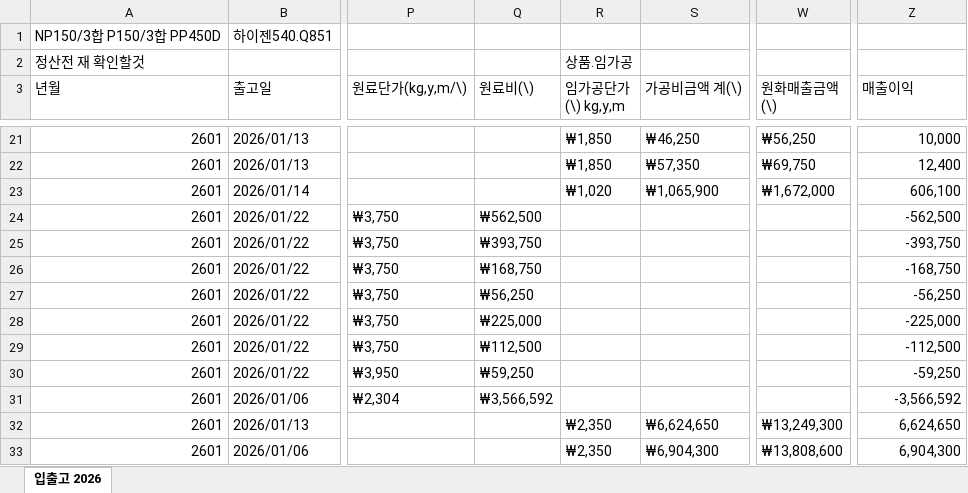
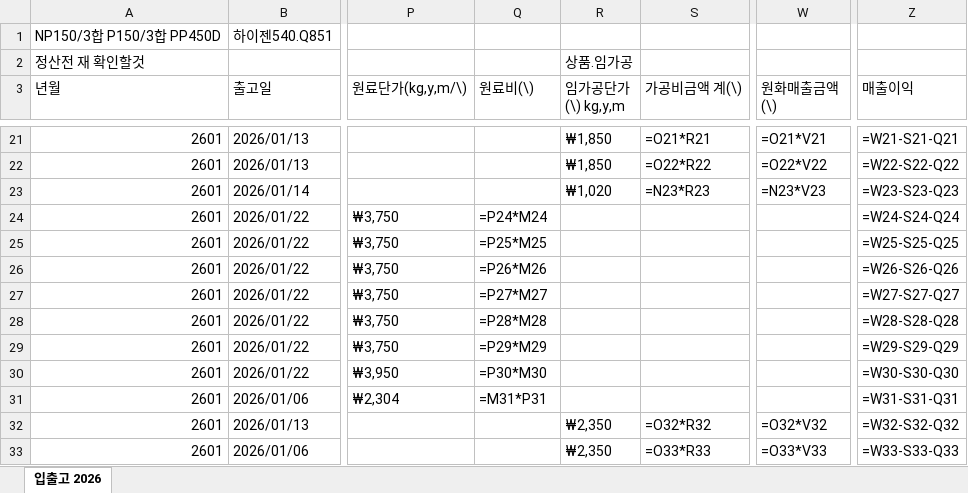
Before and after one commit to Hope-Darren/hopeinckr, an Excel workbook: 품번별 매출이익_2026.xlsx, sheet 입출고 2026, drawn as a sheet; only a part is shown, gaps mark what is left out; values as stored, in another font and other column widths than the file's, no cell formats; formulas without a stored value are shown as written; the diff covers the shown part only; the diff names each change by its address in the sheet, - before the commit and + after, or states it on an @@ line.

```diff
--- a/품번별 매출이익_2026.xlsx (sheet 입출고 2026)
+++ b/품번별 매출이익_2026.xlsx (sheet 입출고 2026)
-S21 (가공비금액 계(\)): ₩46,250
+S21 (가공비금액 계(\)): =O21*R21
-W21 (원화매출금액 (\)): ₩56,250
+W21 (원화매출금액 (\)): =O21*V21
-Z21 (매출이익): 10,000
+Z21 (매출이익): =W21-S21-Q21
-S22 (가공비금액 계(\)): ₩57,350
+S22 (가공비금액 계(\)): =O22*R22
-W22 (원화매출금액 (\)): ₩69,750
+W22 (원화매출금액 (\)): =O22*V22
-Z22 (매출이익): 12,400
+Z22 (매출이익): =W22-S22-Q22
-S23 (가공비금액 계(\)): ₩1,065,900
+S23 (가공비금액 계(\)): =N23*R23
-W23 (원화매출금액 (\)): ₩1,672,000
+W23 (원화매출금액 (\)): =N23*V23
-Z23 (매출이익): 606,100
+Z23 (매출이익): =W23-S23-Q23
-Q24 (원료비(\)): ₩562,500
+Q24 (원료비(\)): =P24*M24
-Z24 (매출이익): -562,500
+Z24 (매출이익): =W24-S24-Q24
-Q25 (원료비(\)): ₩393,750
+Q25 (원료비(\)): =P25*M25
-Z25 (매출이익): -393,750
+Z25 (매출이익): =W25-S25-Q25
-Q26 (원료비(\)): ₩168,750
+Q26 (원료비(\)): =P26*M26
-Z26 (매출이익): -168,750
+Z26 (매출이익): =W26-S26-Q26
-Q27 (원료비(\)): ₩56,250
+Q27 (원료비(\)): =P27*M27
-Z27 (매출이익): -56,250
+Z27 (매출이익): =W27-S27-Q27
-Q28 (원료비(\)): ₩225,000
+Q28 (원료비(\)): =P28*M28
-Z28 (매출이익): -225,000
+Z28 (매출이익): =W28-S28-Q28
-Q29 (원료비(\)): ₩112,500
+Q29 (원료비(\)): =P29*M29
-Z29 (매출이익): -112,500
+Z29 (매출이익): =W29-S29-Q29
-Q30 (원료비(\)): ₩59,250
+Q30 (원료비(\)): =P30*M30
-Z30 (매출이익): -59,250
+Z30 (매출이익): =W30-S30-Q30
-Q31 (원료비(\)): ₩3,566,592
+Q31 (원료비(\)): =M31*P31
-Z31 (매출이익): -3,566,592
+Z31 (매출이익): =W31-S31-Q31
-S32 (가공비금액 계(\)): ₩6,624,650
+S32 (가공비금액 계(\)): =O32*R32
-W32 (원화매출금액 (\)): ₩13,249,300
+W32 (원화매출금액 (\)): =O32*V32
-Z32 (매출이익): 6,624,650
+Z32 (매출이익): =W32-S32-Q32
-S33 (가공비금액 계(\)): ₩6,904,300
+S33 (가공비금액 계(\)): =O33*R33
-W33 (원화매출금액 (\)): ₩13,808,600
+W33 (원화매출금액 (\)): =O33*V33
-Z33 (매출이익): 6,904,300
+Z33 (매출이익): =W33-S33-Q33
```
Also changed, not shown: 2 added rows, 2 removed rows and 604 edited cells elsewhere in this sheet, cell formats.
